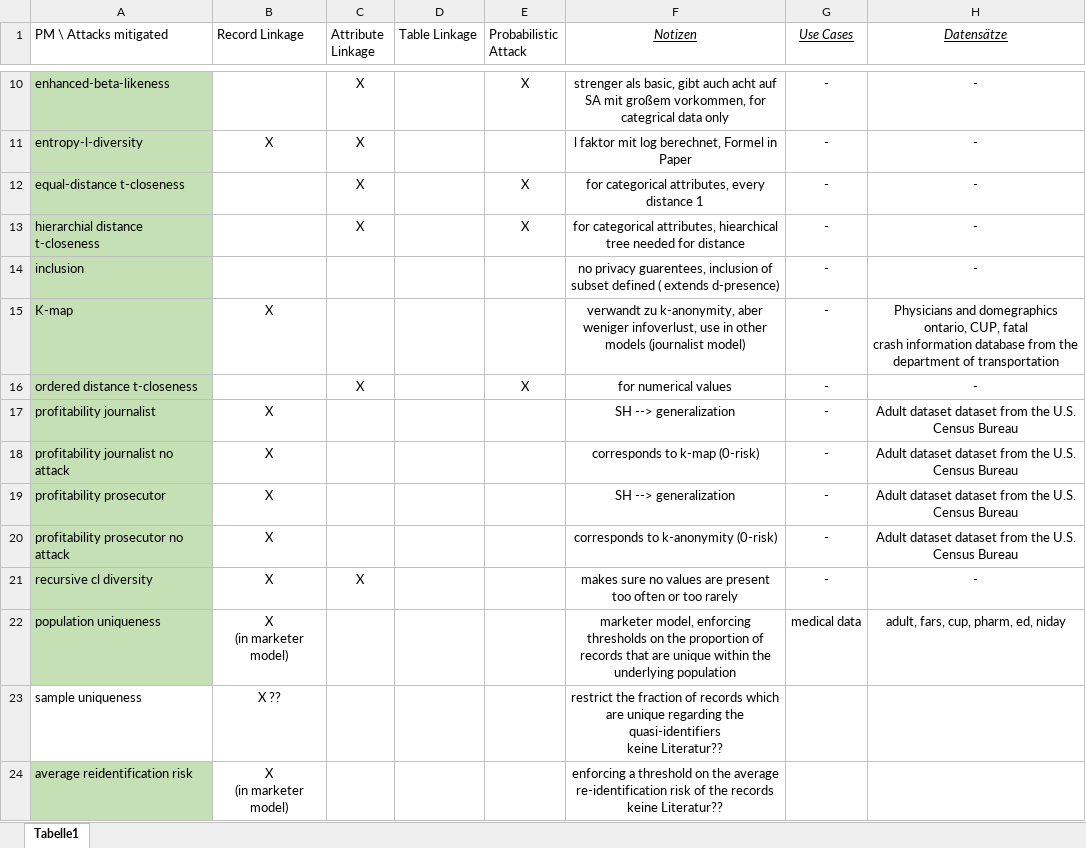
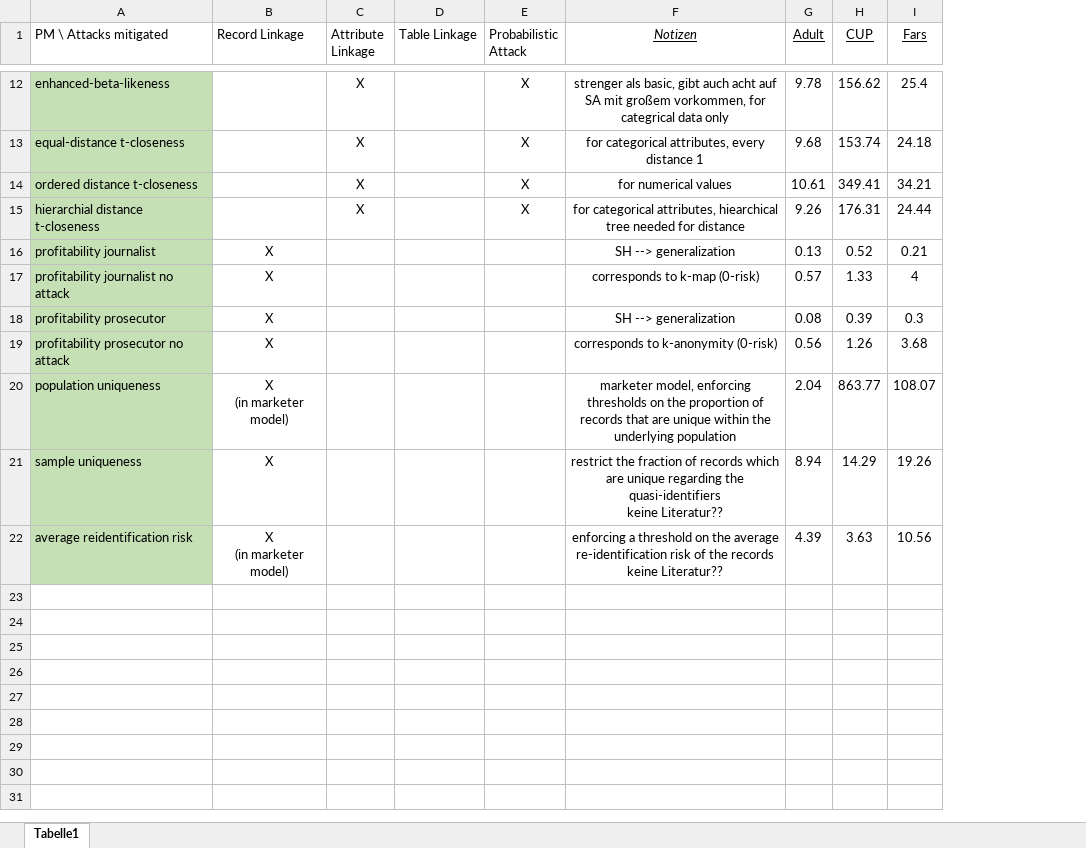
Before and after one commit to FabianPfeil/Bachelor-Thesis, an Excel workbook: Klassifikation Privacy Models.xlsx, sheet Tabelle1, drawn as a sheet; only a part is shown, gaps mark what is left out; values as stored, in another font and other column widths than the file's, no borders; removed rows and columns are numbered as before the commit, all else as after; ↵ is a line break in a cell; the diff covers the shown part only; the diff names each change by its address in the sheet, - before the commit and + after, or states it on an @@ line.

```diff
--- a/Klassifikation Privacy Models.xlsx (sheet Tabelle1)
+++ b/Klassifikation Privacy Models.xlsx (sheet Tabelle1)
-column G (Use Cases), row 10: -; rows 12-13: - | -; rows 17-20: all -; row 22: medical data
-column H (Datensätze), row 10: -; rows 12-13: - | -; rows 17-20: all Adult dataset dataset from the U.S. Census Bureau; row 22: adult, fars, cup, pharm, ed, niday
+column G (Adult), rows 12-13: 9.78 | 9.68; rows 15-22: 9.26 | 0.13 | 0.57 | 0.08 | 0.56 | 2.04 | 8.94 | 4.39
+column H (CUP), rows 12-13: 156.62 | 153.74; rows 15-22: 176.31 | 0.52 | 1.33 | 0.39 | 1.26 | 863.77 | 14.29 | 3.63
+column I (Fars), rows 12-13: 25.4 | 24.18; rows 15-22: 24.44 | 0.21 | 4 | 0.3 | 3.68 | 108.07 | 19.26 | 10.56
-row 11: entropy-l-diversity | X | X |  |  | l faktor mit log berechnet, Formel in Paper | - | -
@@ row 16 moved to row 14: ordered distance t-closeness @@
@@ row 14 moved to row 5: inclusion @@
-row 15: K-map | X |  |  |  | verwandt zu k-anonymity, aber weniger infoverlust, use in other models (journalist model) | - | Physicians and domegraphics ontario, CUP, fatal ↵ crash information database from the department of transportation
@@ row 21 moved to row 8: recursive cl diversity @@
-A21 fill: none
+A21 fill: #C5E0B4
-B21 (Record Linkage): X ??
+B21 (Record Linkage): X
```
Also changed, not shown: 4 added rows, 4 removed rows, 1 moved row and 2 edited cells elsewhere in this sheet, 1 other file.
